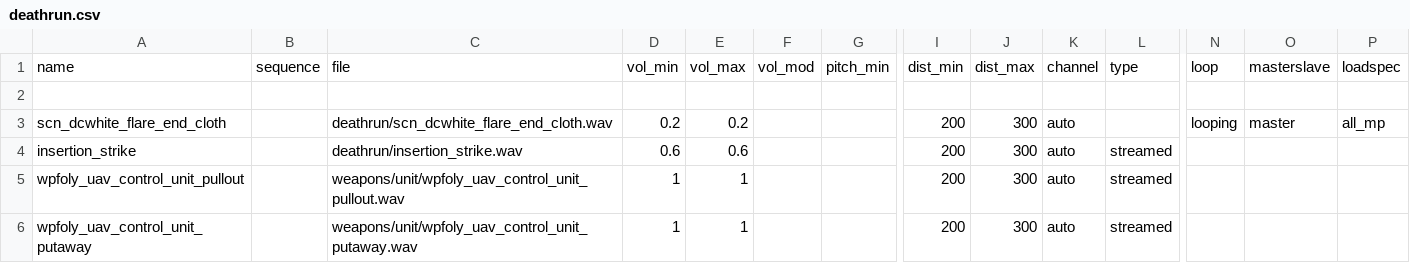
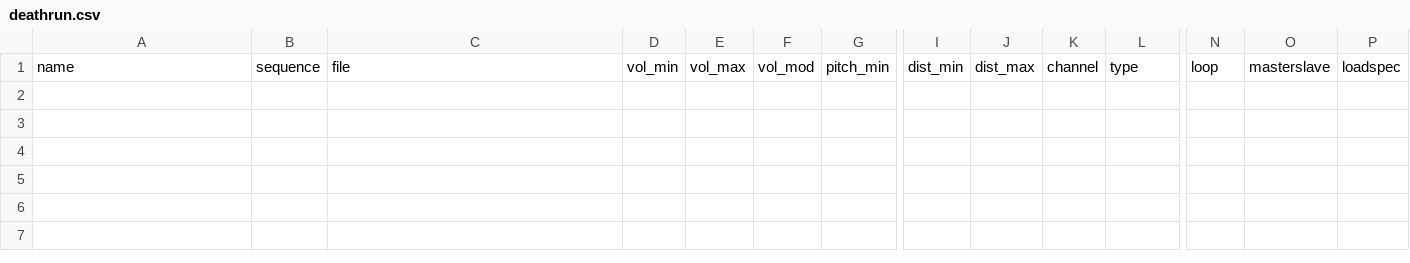
Before and after one commit to Iswenzz/SR-Core, a CSV file: assets/soundaliases/deathrun.csv, drawn as a sheet; only a part is shown, gaps mark what is left out; rows hold the shown columns only; the diff names each change by its address in the sheet, - before the commit and + after, or states it on an @@ line.

```diff
--- a/assets/soundaliases/deathrun.csv
+++ b/assets/soundaliases/deathrun.csv
-row 2: (empty)
-row 3: scn_dcwhite_flare_end_cloth |  | deathrun/scn_dcwhite_flare_end_cloth.wav | 0.2 | 0.2 |  |  | 200 | 300 | auto |  | looping | master | all_mp
-row 4: insertion_strike |  | deathrun/insertion_strike.wav | 0.6 | 0.6 |  |  | 200 | 300 | auto | streamed
-row 5: wpfoly_uav_control_unit_pullout |  | weapons/unit/wpfoly_uav_control_unit_pullout.wav | 1 | 1 |  |  | 200 | 300 | auto | streamed
-row 6: wpfoly_uav_control_unit_putaway |  | weapons/unit/wpfoly_uav_control_unit_putaway.wav | 1 | 1 |  |  | 200 | 300 | auto | streamed
```
Also changed, not shown: assets/soundaliases/insertion.csv, 8 other files.
